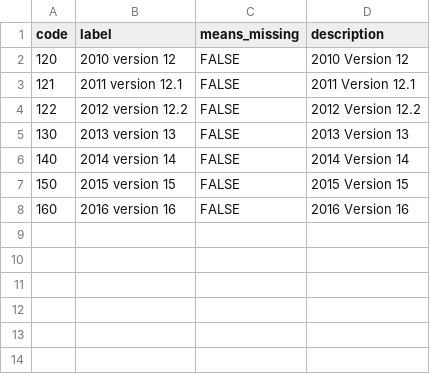
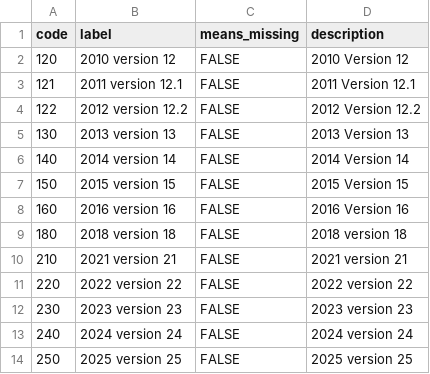
Before and after one commit to WerthPADOH/naaccr, a CSV file: data-raw/code-labels/naaccrRecordVersion.csv, drawn as a sheet.

```diff
--- a/data-raw/code-labels/naaccrRecordVersion.csv
+++ b/data-raw/code-labels/naaccrRecordVersion.csv
@@ -8 +8,7 @@
 "160","2016 version 16",FALSE,"2016 Version 16"
+"180","2018 version 18",FALSE,"2018 version 18"
+"210","2021 version 21",FALSE,"2021 version 21"
+"220","2022 version 22",FALSE,"2022 version 22"
+"230","2023 version 23",FALSE,"2023 version 23"
+"240","2024 version 24",FALSE,"2024 version 24"
+"250","2025 version 25",FALSE,"2025 version 25"
```
Also changed, not shown: data-raw/field_code_scheme.csv, data-raw/field_info.csv, 17 other files.
